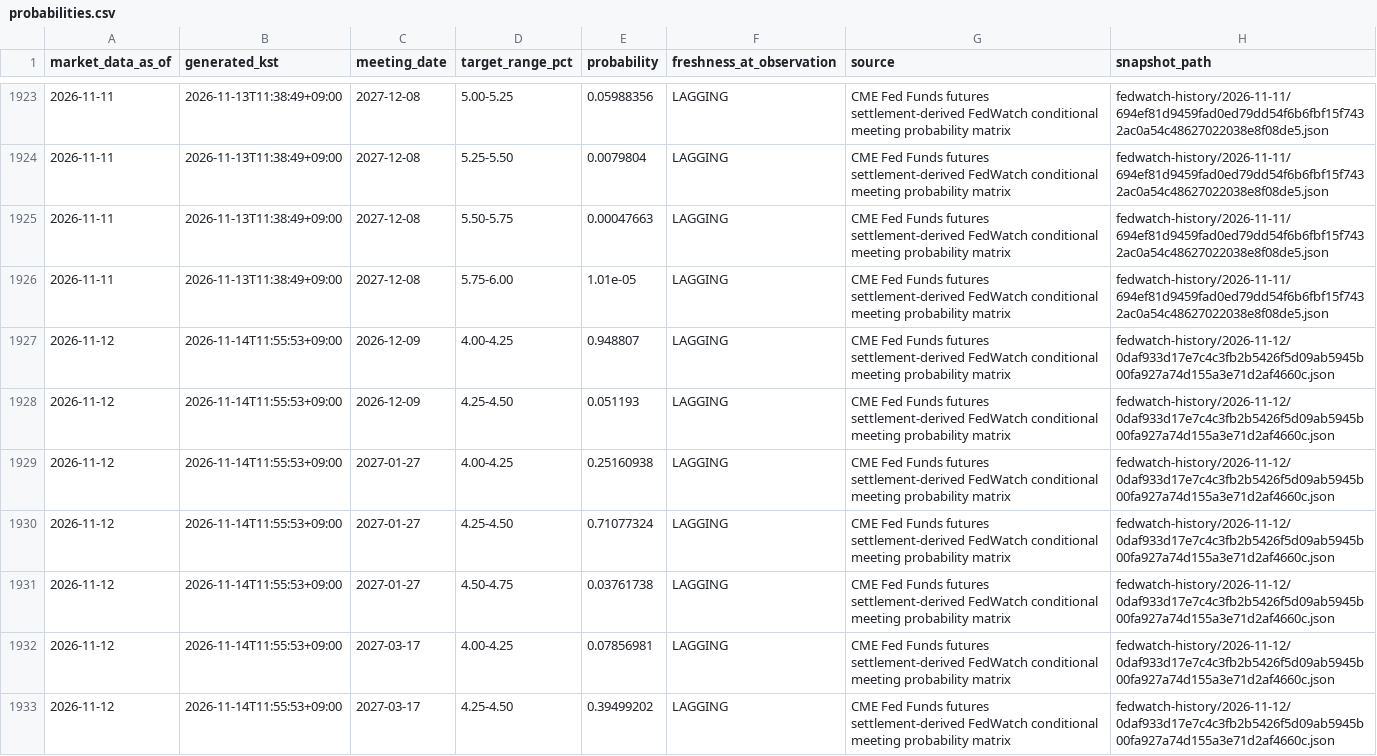
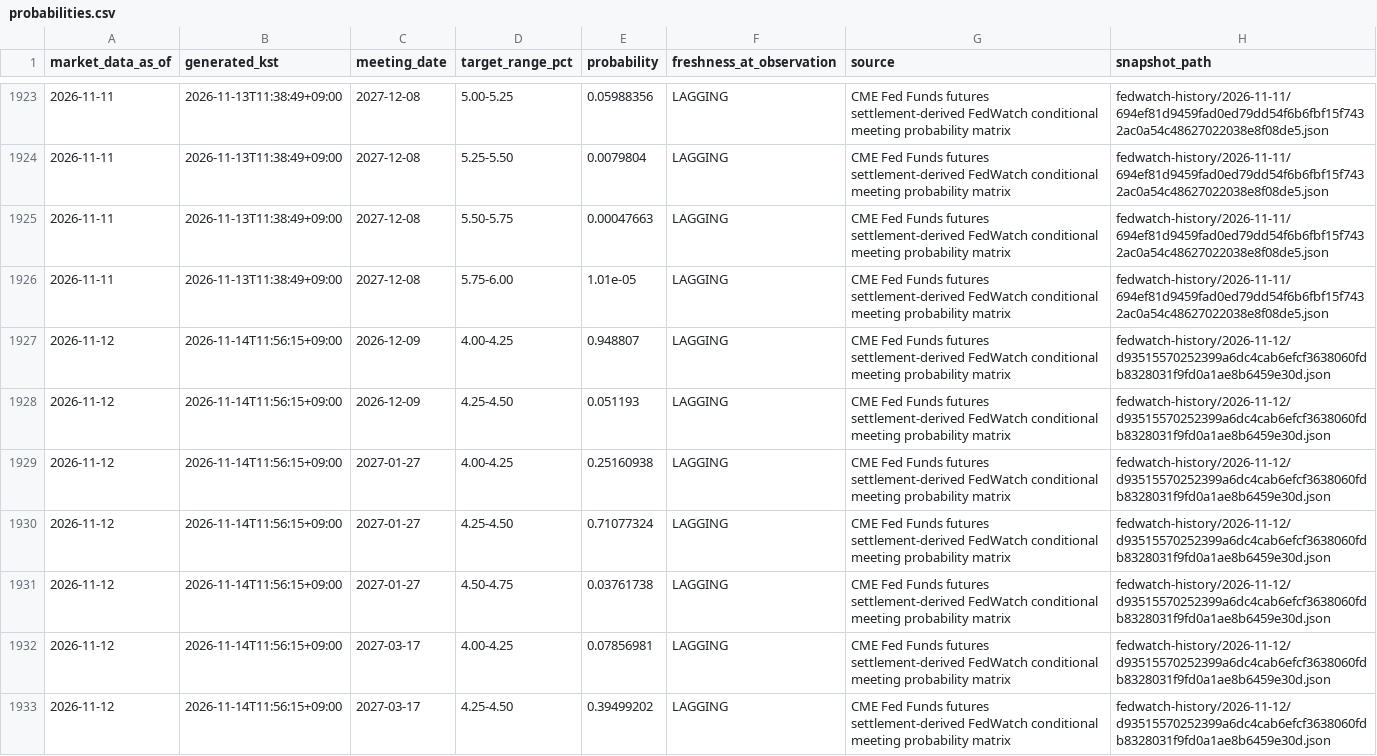
Before and after one commit to mauveplace/jjooni-control-tower, a CSV file: market-observatory/data/fedwatch-history/probabilities.csv, drawn as a sheet; only a part is shown, gaps mark what is left out; the diff covers the shown part only.

```diff
--- a/market-observatory/data/fedwatch-history/probabilities.csv
+++ b/market-observatory/data/fedwatch-history/probabilities.csv
@@ -1926,8 +1926,8 @@ market_data_as_of,generated_kst,meeting_date,target_range_pct,probability,freshn
 2026-11-11,2026-11-13T11:38:49+09:00,2027-12-08,5.75-6.00,1.01e-05,LAGGING,CME Fed Funds futures settlement-derived FedWatch conditional meeting probability matrix,fedwatch-history/2026-11-11/694ef81d9459fad0ed79dd54f6b6fbf15f7432ac0a54c48627022038e8f08de5.json
-2026-11-12,2026-11-14T11:55:53+09:00,2026-12-09,4.00-4.25,0.948807,LAGGING,CME Fed Funds futures settlement-derived FedWatch conditional meeting probability matrix,fedwatch-history/2026-11-12/0daf933d17e7c4c3fb2b5426f5d09ab5945b00fa927a74d155a3e71d2af4660c.json
-2026-11-12,2026-11-14T11:55:53+09:00,2026-12-09,4.25-4.50,0.051193,LAGGING,CME Fed Funds futures settlement-derived FedWatch conditional meeting probability matrix,fedwatch-history/2026-11-12/0daf933d17e7c4c3fb2b5426f5d09ab5945b00fa927a74d155a3e71d2af4660c.json
-2026-11-12,2026-11-14T11:55:53+09:00,2027-01-27,4.00-4.25,0.25160938,LAGGING,CME Fed Funds futures settlement-derived FedWatch conditional meeting probability matrix,fedwatch-history/2026-11-12/0daf933d17e7c4c3fb2b5426f5d09ab5945b00fa927a74d155a3e71d2af4660c.json
-2026-11-12,2026-11-14T11:55:53+09:00,2027-01-27,4.25-4.50,0.71077324,LAGGING,CME Fed Funds futures settlement-derived FedWatch conditional meeting probability matrix,fedwatch-history/2026-11-12/0daf933d17e7c4c3fb2b5426f5d09ab5945b00fa927a74d155a3e71d2af4660c.json
-2026-11-12,2026-11-14T11:55:53+09:00,2027-01-27,4.50-4.75,0.03761738,LAGGING,CME Fed Funds futures settlement-derived FedWatch conditional meeting probability matrix,fedwatch-history/2026-11-12/0daf933d17e7c4c3fb2b5426f5d09ab5945b00fa927a74d155a3e71d2af4660c.json
-2026-11-12,2026-11-14T11:55:53+09:00,2027-03-17,4.00-4.25,0.07856981,LAGGING,CME Fed Funds futures settlement-derived FedWatch conditional meeting probability matrix,fedwatch-history/2026-11-12/0daf933d17e7c4c3fb2b5426f5d09ab5945b00fa927a74d155a3e71d2af4660c.json
-2026-11-12,2026-11-14T11:55:53+09:00,2027-03-17,4.25-4.50,0.39499202,LAGGING,CME Fed Funds futures settlement-derived FedWatch conditional meeting probability matrix,fedwatch-history/2026-11-12/0daf933d17e7c4c3fb2b5426f5d09ab5945b00fa927a74d155a3e71d2af4660c.json
+2026-11-12,2026-11-14T11:56:15+09:00,2026-12-09,4.00-4.25,0.948807,LAGGING,CME Fed Funds futures settlement-derived FedWatch conditional meeting probability matrix,fedwatch-history/2026-11-12/d93515570252399a6dc4cab6efcf3638060fdb8328031f9fd0a1ae8b6459e30d.json
+2026-11-12,2026-11-14T11:56:15+09:00,2026-12-09,4.25-4.50,0.051193,LAGGING,CME Fed Funds futures settlement-derived FedWatch conditional meeting probability matrix,fedwatch-history/2026-11-12/d93515570252399a6dc4cab6efcf3638060fdb8328031f9fd0a1ae8b6459e30d.json
+2026-11-12,2026-11-14T11:56:15+09:00,2027-01-27,4.00-4.25,0.25160938,LAGGING,CME Fed Funds futures settlement-derived FedWatch conditional meeting probability matrix,fedwatch-history/2026-11-12/d93515570252399a6dc4cab6efcf3638060fdb8328031f9fd0a1ae8b6459e30d.json
+2026-11-12,2026-11-14T11:56:15+09:00,2027-01-27,4.25-4.50,0.71077324,LAGGING,CME Fed Funds futures settlement-derived FedWatch conditional meeting probability matrix,fedwatch-history/2026-11-12/d93515570252399a6dc4cab6efcf3638060fdb8328031f9fd0a1ae8b6459e30d.json
+2026-11-12,2026-11-14T11:56:15+09:00,2027-01-27,4.50-4.75,0.03761738,LAGGING,CME Fed Funds futures settlement-derived FedWatch conditional meeting probability matrix,fedwatch-history/2026-11-12/d93515570252399a6dc4cab6efcf3638060fdb8328031f9fd0a1ae8b6459e30d.json
+2026-11-12,2026-11-14T11:56:15+09:00,2027-03-17,4.00-4.25,0.07856981,LAGGING,CME Fed Funds futures settlement-derived FedWatch conditional meeting probability matrix,fedwatch-history/2026-11-12/d93515570252399a6dc4cab6efcf3638060fdb8328031f9fd0a1ae8b6459e30d.json
+2026-11-12,2026-11-14T11:56:15+09:00,2027-03-17,4.25-4.50,0.39499202,LAGGING,CME Fed Funds futures settlement-derived FedWatch conditional meeting probability matrix,fedwatch-history/2026-11-12/d93515570252399a6dc4cab6efcf3638060fdb8328031f9fd0a1ae8b6459e30d.json
```
Also changed, not shown: 94 edited cells elsewhere in this file, 18 other files.
